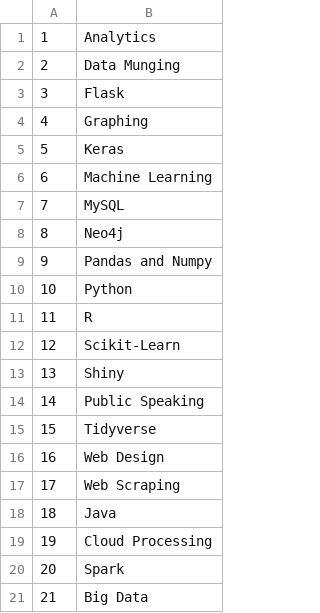
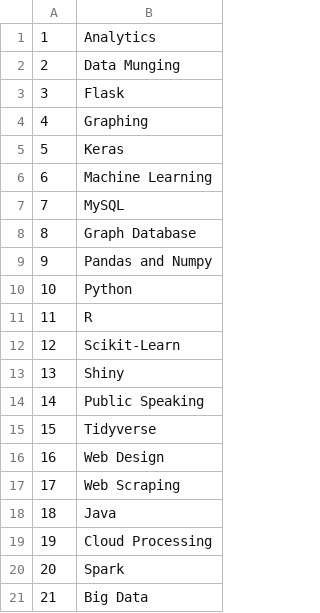
Before and after one commit to brian-w-projects/personal_website, a CSV file: data/tags.csv, drawn as a sheet.

```diff
--- a/data/tags.csv
+++ b/data/tags.csv
@@ -7,3 +7,3 @@
 7,MySQL
-8,Neo4j
+8,Graph Database
 9,Pandas and Numpy
```
Also changed, not shown: data/project_tags.csv, data/projects.csv, 22 other files.
